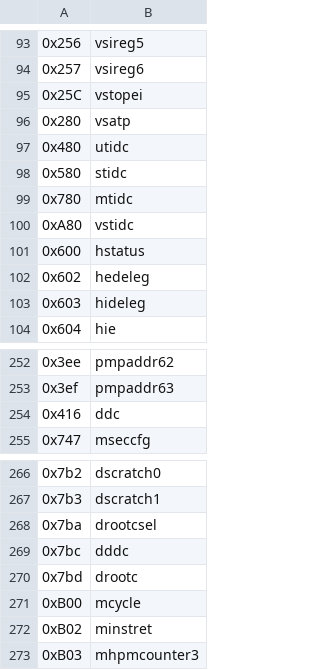
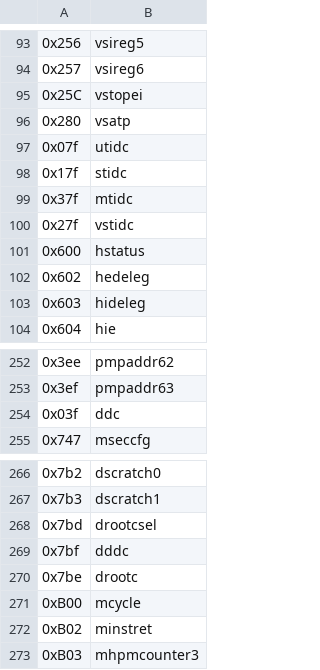
Before and after one commit to tariqkurd-repo/riscv-opcodes, a CSV file: csrs.csv, drawn as a sheet; only a part is shown, gaps mark what is left out.

```diff
--- a/csrs.csv
+++ b/csrs.csv
@@ -96,6 +96,6 @@
 0x280, "vsatp"
-0x480, "utidc"
-0x580, "stidc"
-0x780, "mtidc"
-0xA80, "vstidc"
+0x07f, "utidc"
+0x17f, "stidc"
+0x37f, "mtidc"
+0x27f, "vstidc"
 0x600, "hstatus"
@@ -253,3 +253,3 @@
 0x3ef, "pmpaddr63"
-0x416, "ddc"
+0x03f, "ddc"
 0x747, "mseccfg"
@@ -267,5 +267,5 @@
 0x7b3, "dscratch1"
-0x7ba, "drootcsel"
-0x7bc, "dddc"
-0x7bd, "drootc"
+0x7bd, "drootcsel"
+0x7bf, "dddc"
+0x7be, "drootc"
 0xB00, "mcycle"
```
